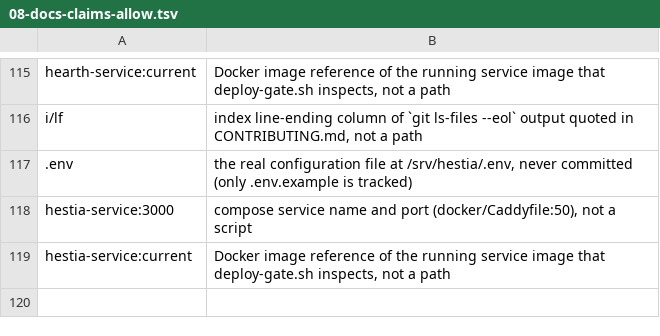
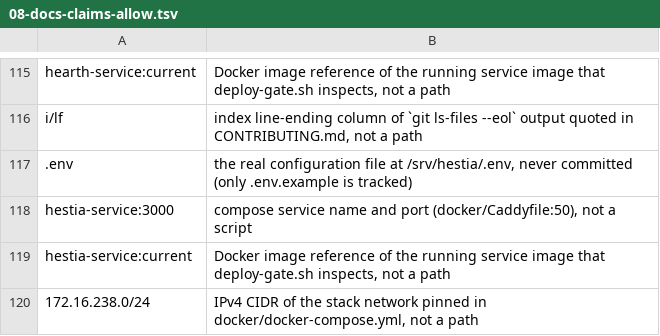
Before and after one commit to alex-tanton/hestia, a TSV file: .planning/phases/08-full-rebrand-to-hestia/08-docs-claims-allow.tsv, drawn as a sheet; only a part is shown, gaps mark what is left out; the diff names each change by its address in the sheet, - before the commit and + after, or states it on an @@ line.

```diff
--- a/.planning/phases/08-full-rebrand-to-hestia/08-docs-claims-allow.tsv
+++ b/.planning/phases/08-full-rebrand-to-hestia/08-docs-claims-allow.tsv
+row 120: 172.16.238.0/24 | IPv4 CIDR of the stack network pinned in docker/docker-compose.yml, not a path
```
Also changed, not shown: 34 other files.
